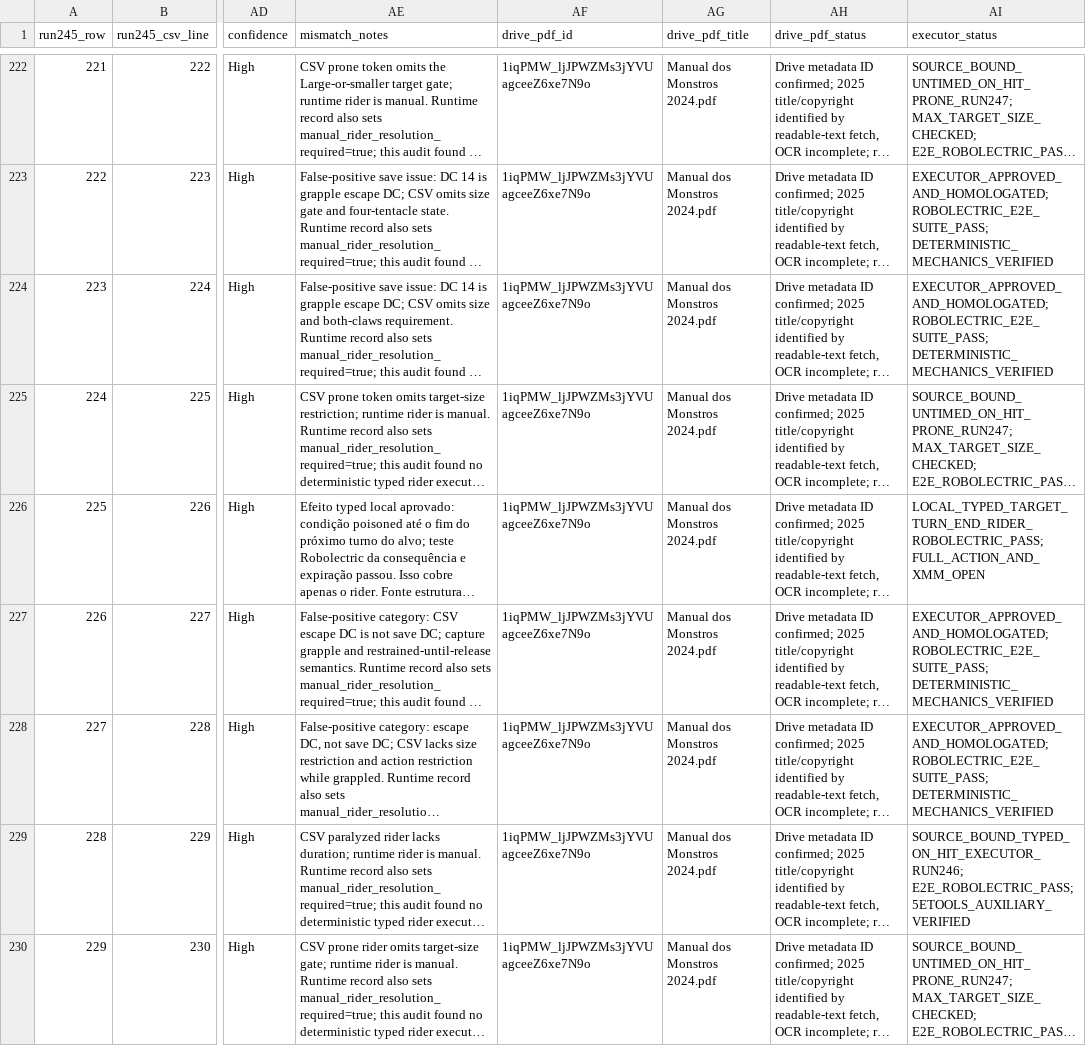
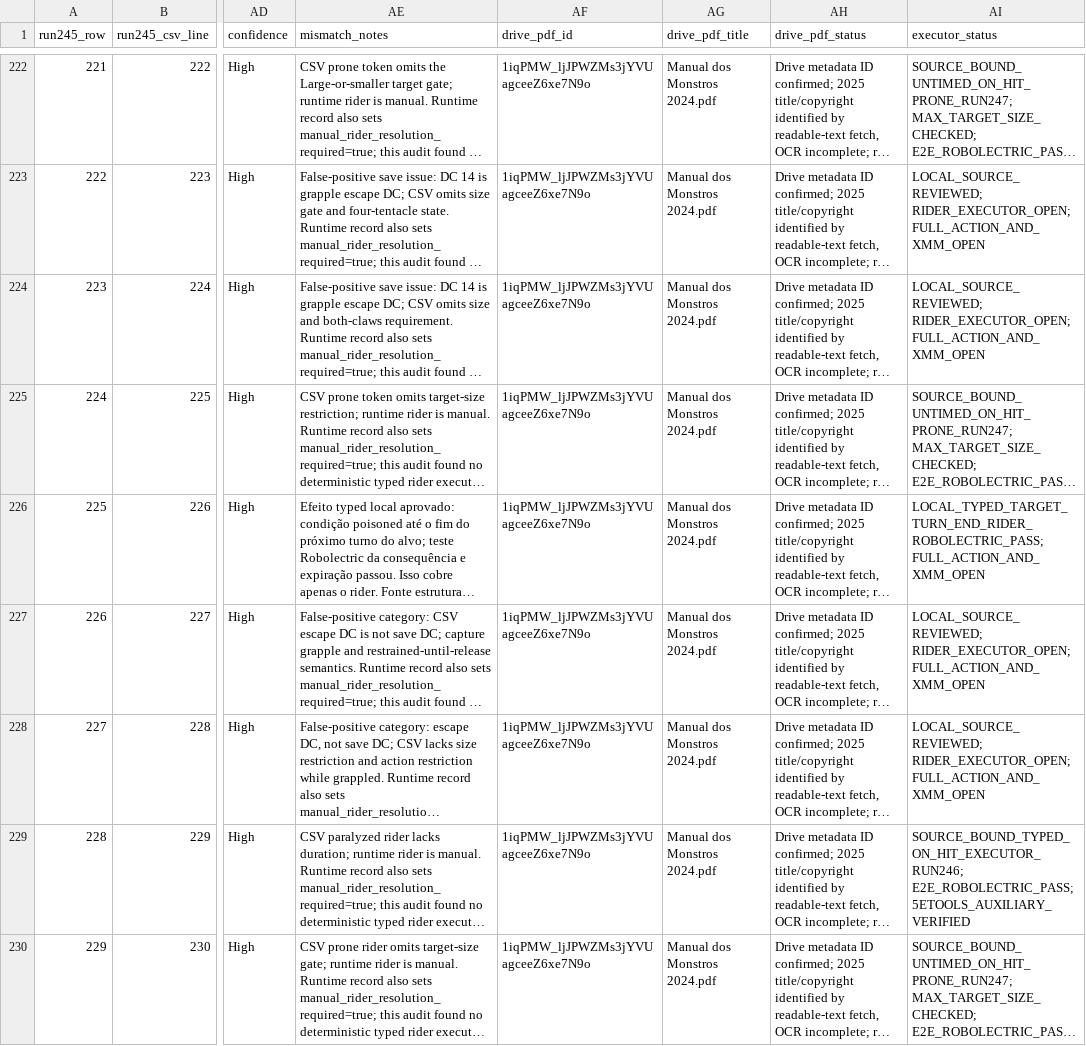
Before and after one commit to bra83/braseirobuild, a CSV file: dnd-normal/run247-mod005/G05_EVIDENCE/G05_SOURCE_TO_EXECUTOR_MATRIX.csv, drawn as a sheet; only a part is shown, gaps mark what is left out; long unchanged cells end in …; the diff covers the shown part only; the diff names each change by its address in the sheet, - before the commit and + after, or states it on an @@ line.

Commit message:
docs: correct unsupported XMM approval statuses

```diff
--- a/dnd-normal/run247-mod005/G05_EVIDENCE/G05_SOURCE_TO_EXECUTOR_MATRIX.csv
+++ b/dnd-normal/run247-mod005/G05_EVIDENCE/G05_SOURCE_TO_EXECUTOR_MATRIX.csv
-AI223:AI224 (executor_status): EXECUTOR_APPROVED_AND_HOMOLOGATED; ROBOLECTRIC_E2E_SUITE_PASS; DETERMINISTIC_MECHANICS_VERIFIED
+AI223:AI224 (executor_status): LOCAL_SOURCE_REVIEWED; RIDER_EXECUTOR_OPEN; FULL_ACTION_AND_XMM_OPEN
-AI227:AI228 (executor_status): EXECUTOR_APPROVED_AND_HOMOLOGATED; ROBOLECTRIC_E2E_SUITE_PASS; DETERMINISTIC_MECHANICS_VERIFIED
+AI227:AI228 (executor_status): LOCAL_SOURCE_REVIEWED; RIDER_EXECUTOR_OPEN; FULL_ACTION_AND_XMM_OPEN
```
Also changed, not shown: 26 edited cells elsewhere in this file, 3 other files.
